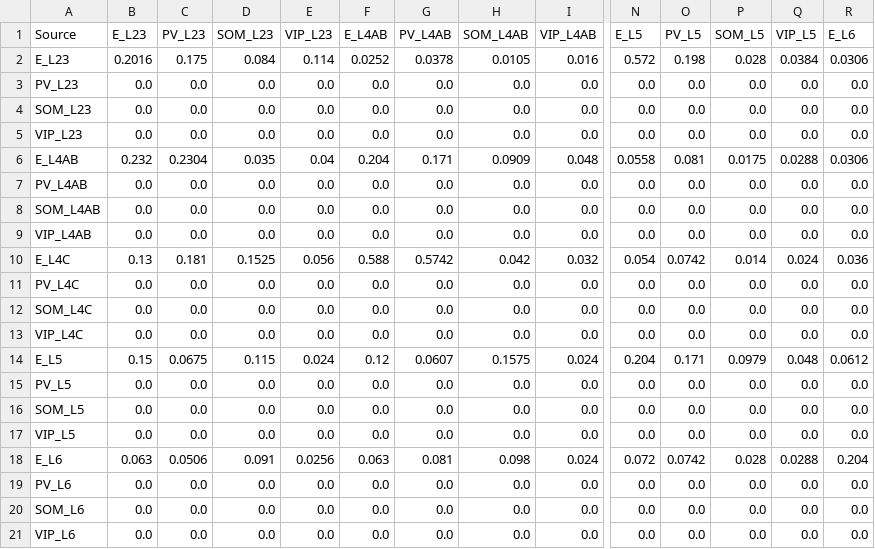
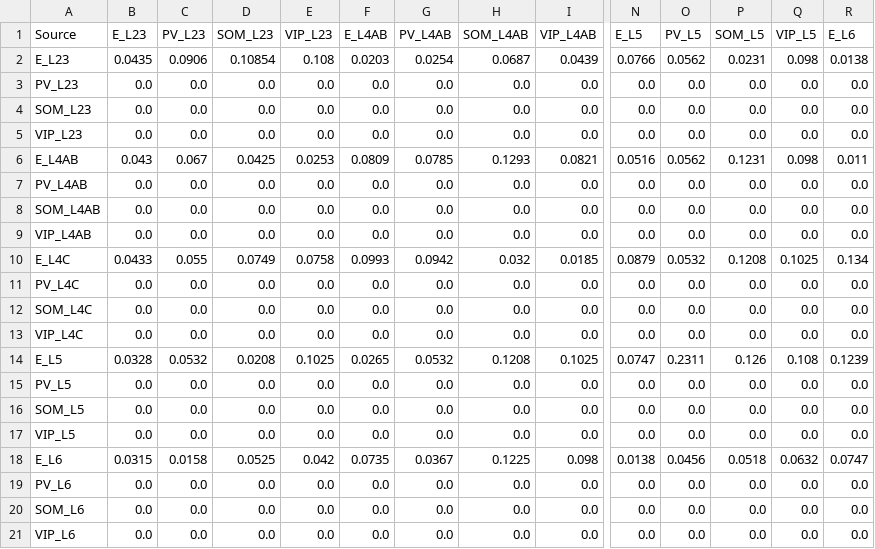
Before and after one commit to m-proust/Cortical-Column, a CSV file: config/conductances_NMDA2_alpha_v2.csv, drawn as a sheet; only a part is shown, gaps mark what is left out; removed rows and columns are numbered as before the commit, all else as after; rows hold the shown columns only; the diff covers the shown part only; the diff names each change by its address in the sheet, - before the commit and + after, or states it on an @@ line.

```diff
--- a/config/conductances_NMDA2_alpha_v2.csv
+++ b/config/conductances_NMDA2_alpha_v2.csv
-B2 (E_L23): 0.2016
+B2 (E_L23): 0.0435
-C2 (PV_L23): 0.175
+C2 (PV_L23): 0.0906
-D2 (SOM_L23): 0.084
+D2 (SOM_L23): 0.10854
-E2 (VIP_L23): 0.114
+E2 (VIP_L23): 0.108
-F2 (E_L4AB): 0.0252
+F2 (E_L4AB): 0.0203
-G2 (PV_L4AB): 0.0378
+G2 (PV_L4AB): 0.0254
-H2 (SOM_L4AB): 0.0105
+H2 (SOM_L4AB): 0.0687
-I2 (VIP_L4AB): 0.016
+I2 (VIP_L4AB): 0.0439
-N2 (E_L5): 0.572
+N2 (E_L5): 0.0766
-O2 (PV_L5): 0.198
+O2 (PV_L5): 0.0562
-P2 (SOM_L5): 0.028
+P2 (SOM_L5): 0.0231
-Q2 (VIP_L5): 0.0384
+Q2 (VIP_L5): 0.098
-R2 (E_L6): 0.0306
+R2 (E_L6): 0.0138
-B6 (E_L23): 0.232
+B6 (E_L23): 0.043
-C6 (PV_L23): 0.2304
+C6 (PV_L23): 0.067
-D6 (SOM_L23): 0.035
+D6 (SOM_L23): 0.0425
-E6 (VIP_L23): 0.04
+E6 (VIP_L23): 0.0253
-F6 (E_L4AB): 0.204
+F6 (E_L4AB): 0.0809
-G6 (PV_L4AB): 0.171
+G6 (PV_L4AB): 0.0785
-H6 (SOM_L4AB): 0.0909
+H6 (SOM_L4AB): 0.1293
-I6 (VIP_L4AB): 0.048
+I6 (VIP_L4AB): 0.0821
-N6 (E_L5): 0.0558
+N6 (E_L5): 0.0516
-O6 (PV_L5): 0.081
+O6 (PV_L5): 0.0562
-P6 (SOM_L5): 0.0175
+P6 (SOM_L5): 0.1231
-Q6 (VIP_L5): 0.0288
+Q6 (VIP_L5): 0.098
-R6 (E_L6): 0.0306
+R6 (E_L6): 0.011
-row 10: E_L4C | 0.13 | 0.181 | 0.1525 | 0.056 | 0.588 | 0.5742 | 0.042 | 0.032 | 0.054 | 0.0742 | 0.014 | 0.024 | 0.036
+row 10: E_L4C | 0.0433 | 0.055 | 0.0749 | 0.0758 | 0.0993 | 0.0942 | 0.032 | 0.0185 | 0.0879 | 0.0532 | 0.1208 | 0.1025 | 0.134
-row 14: E_L5 | 0.15 | 0.0675 | 0.115 | 0.024 | 0.12 | 0.0607 | 0.1575 | 0.024 | 0.204 | 0.171 | 0.0979 | 0.048 | 0.0612
+row 14: E_L5 | 0.0328 | 0.0532 | 0.0208 | 0.1025 | 0.0265 | 0.0532 | 0.1208 | 0.1025 | 0.0747 | 0.2311 | 0.126 | 0.108 | 0.1239
-row 18: E_L6 | 0.063 | 0.0506 | 0.091 | 0.0256 | 0.063 | 0.081 | 0.098 | 0.024 | 0.072 | 0.0742 | 0.028 | 0.0288 | 0.204
+row 18: E_L6 | 0.0315 | 0.0158 | 0.0525 | 0.042 | 0.0735 | 0.0367 | 0.1225 | 0.098 | 0.0138 | 0.0456 | 0.0518 | 0.0632 | 0.0747
```
Also changed, not shown: 6 edited cells elsewhere in this file, config/conductances_AMPA2_alpha_v2.csv, config/connection_probabilities2.csv, 17 other files.
